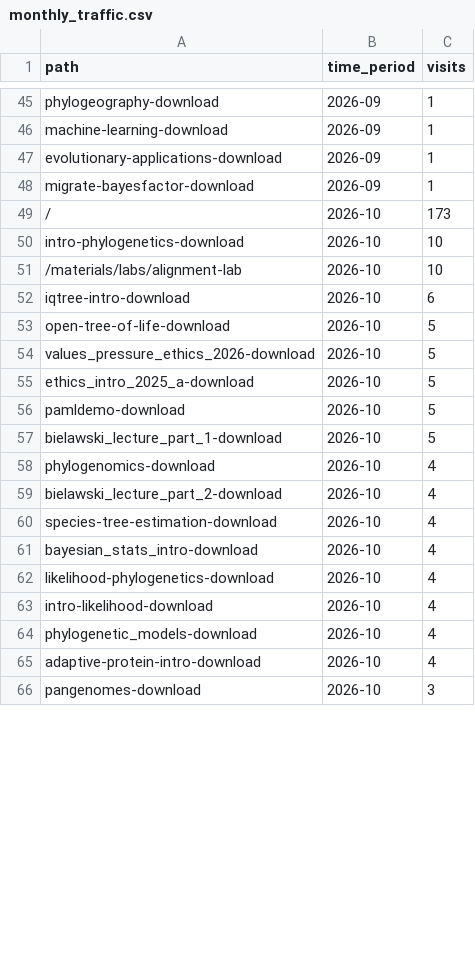
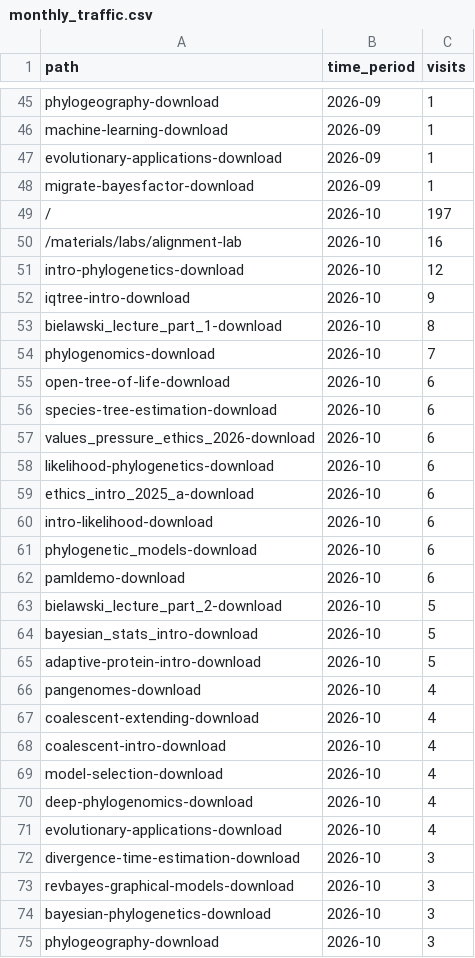
Before and after one commit to molevolworkshop/mole-logistics, a CSV file: stats/monthly_traffic.csv, drawn as a sheet; only a part is shown, gaps mark what is left out; the diff covers the shown part only.

```diff
--- a/stats/monthly_traffic.csv
+++ b/stats/monthly_traffic.csv
@@ -48,19 +48,28 @@ evolutionary-applications-download,2026-09,1
 migrate-bayesfactor-download,2026-09,1
-/,2026-10,173
-intro-phylogenetics-download,2026-10,10
-/materials/labs/alignment-lab,2026-10,10
-iqtree-intro-download,2026-10,6
-open-tree-of-life-download,2026-10,5
-values_pressure_ethics_2026-download,2026-10,5
-ethics_intro_2025_a-download,2026-10,5
-pamldemo-download,2026-10,5
-bielawski_lecture_part_1-download,2026-10,5
-phylogenomics-download,2026-10,4
-bielawski_lecture_part_2-download,2026-10,4
-species-tree-estimation-download,2026-10,4
-bayesian_stats_intro-download,2026-10,4
-likelihood-phylogenetics-download,2026-10,4
-intro-likelihood-download,2026-10,4
-phylogenetic_models-download,2026-10,4
-adaptive-protein-intro-download,2026-10,4
-pangenomes-download,2026-10,3
+/,2026-10,197
+/materials/labs/alignment-lab,2026-10,16
+intro-phylogenetics-download,2026-10,12
+iqtree-intro-download,2026-10,9
+bielawski_lecture_part_1-download,2026-10,8
+phylogenomics-download,2026-10,7
+open-tree-of-life-download,2026-10,6
+species-tree-estimation-download,2026-10,6
+values_pressure_ethics_2026-download,2026-10,6
+likelihood-phylogenetics-download,2026-10,6
+ethics_intro_2025_a-download,2026-10,6
+intro-likelihood-download,2026-10,6
+phylogenetic_models-download,2026-10,6
+pamldemo-download,2026-10,6
+bielawski_lecture_part_2-download,2026-10,5
+bayesian_stats_intro-download,2026-10,5
+adaptive-protein-intro-download,2026-10,5
+pangenomes-download,2026-10,4
+coalescent-extending-download,2026-10,4
+coalescent-intro-download,2026-10,4
+model-selection-download,2026-10,4
+deep-phylogenomics-download,2026-10,4
+evolutionary-applications-download,2026-10,4
+divergence-time-estimation-download,2026-10,3
+revbayes-graphical-models-download,2026-10,3
+bayesian-phylogenetics-download,2026-10,3
+phylogeography-download,2026-10,3
```
Also changed, not shown: 2 added rows, 10 removed rows and 3 edited cells elsewhere in this file.
